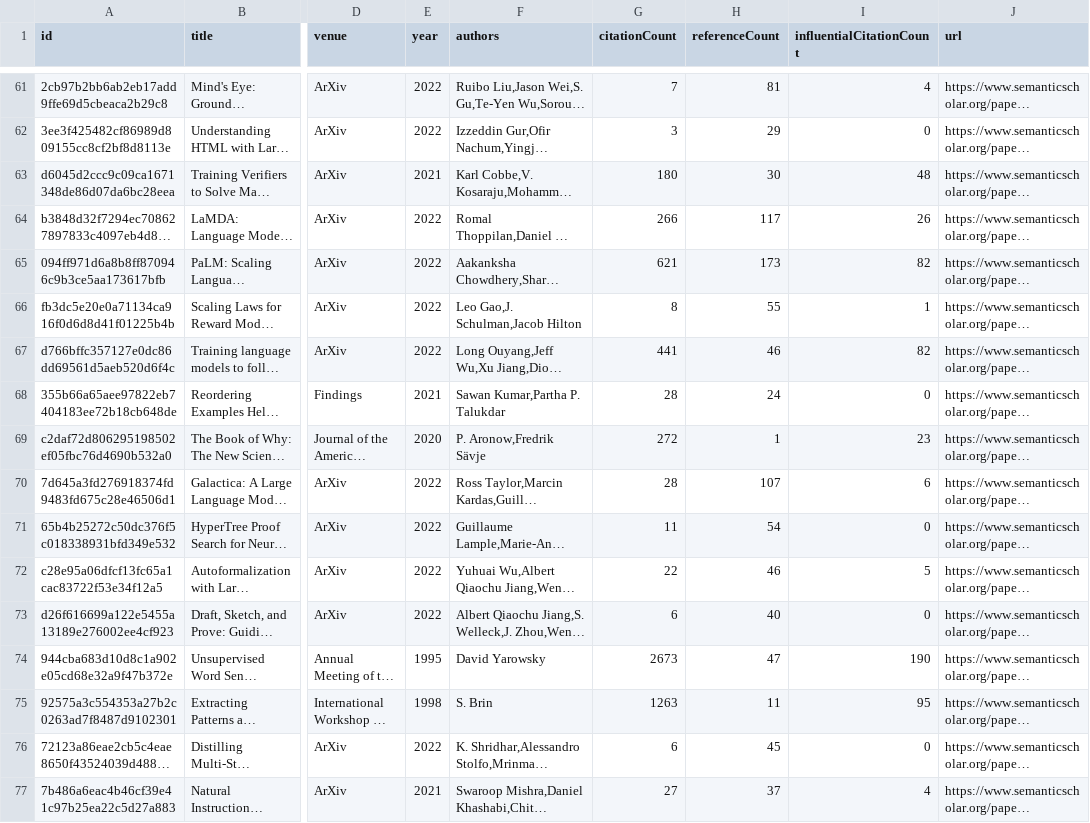
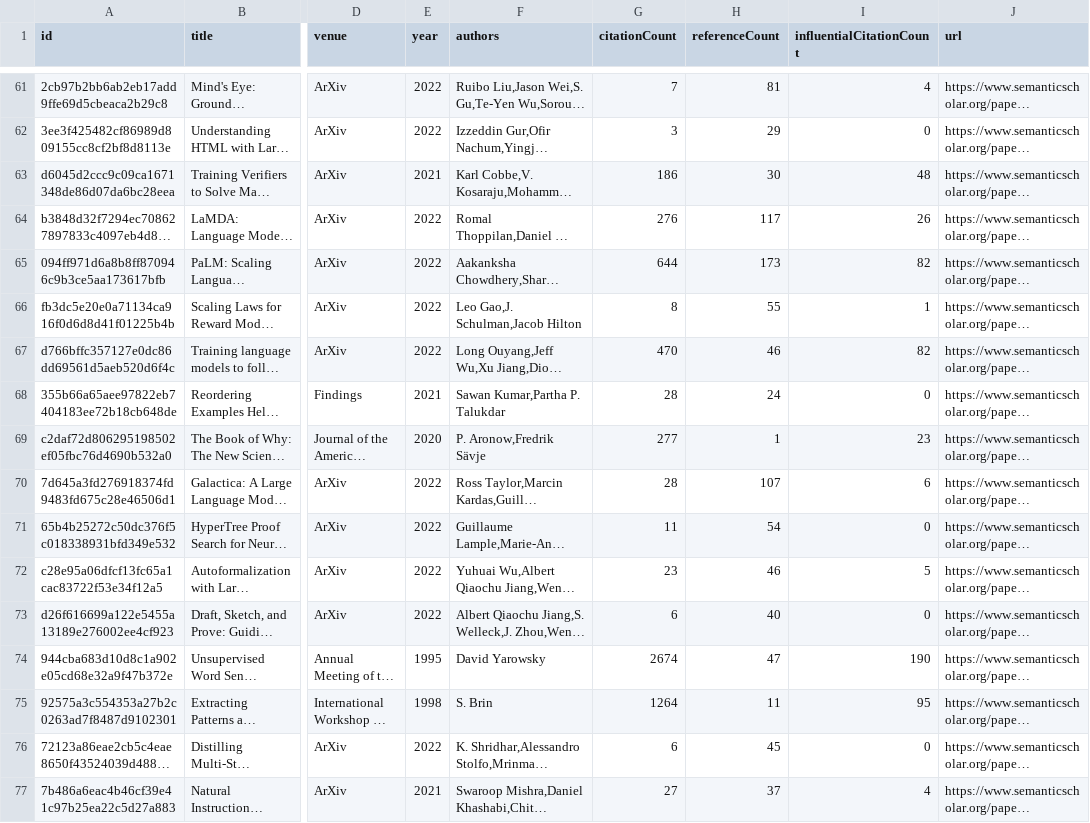
Before and after one commit to avi-jit/Augmented-LMs, a CSV file: data/currentPapers.csv, drawn as a sheet; only a part is shown, gaps mark what is left out; long unchanged cells end in …; the diff covers the shown part only; the diff names each change by its address in the sheet, - before the commit and + after, or states it on an @@ line.

Commit message:
Update paper data

```diff
--- a/data/currentPapers.csv
+++ b/data/currentPapers.csv
-G63 (citationCount): 180
+G63 (citationCount): 186
-G64 (citationCount): 266
+G64 (citationCount): 276
-G65 (citationCount): 621
+G65 (citationCount): 644
-G67 (citationCount): 441
+G67 (citationCount): 470
-G69 (citationCount): 272
+G69 (citationCount): 277
-G72 (citationCount): 22
+G72 (citationCount): 23
-G74 (citationCount): 2673
+G74 (citationCount): 2674
-G75 (citationCount): 1263
+G75 (citationCount): 1264
```
Also changed, not shown: 100 edited cells elsewhere in this file, 2 other files.
